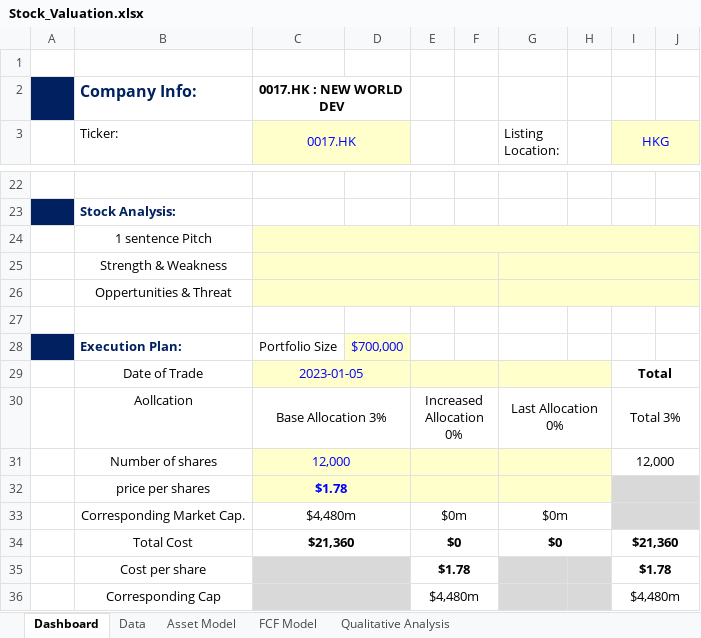
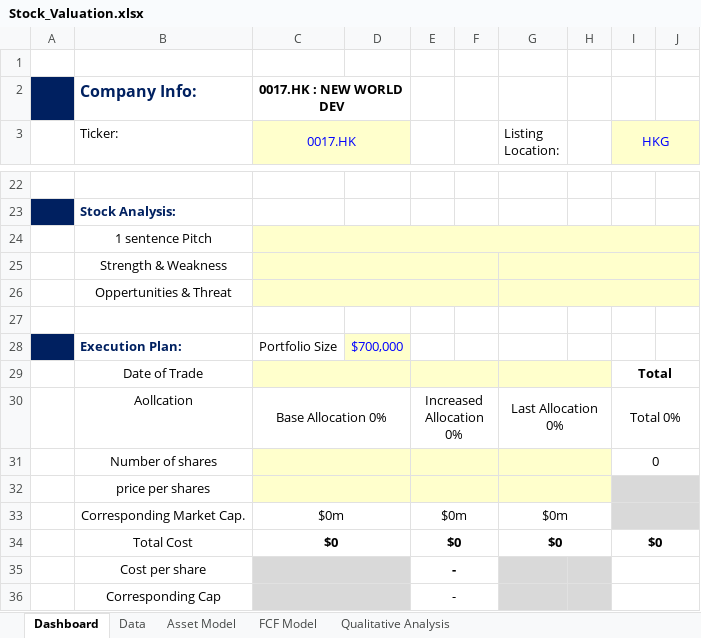
Before and after one commit to JerryChenz/Invest_Proc_v2, an Excel workbook: financial_models/Model_templates/Listed_template/Stock_Valuation.xlsx, sheet Dashboard, drawn as a sheet; only a part is shown, gaps mark what is left out; values as stored, in another font and other column widths than the file's, no borders; conditional formats not drawn; the diff covers the shown part only; the diff names each change by its address in the sheet, - before the commit and + after, or states it on an @@ line.

```diff
--- a/financial_models/Model_templates/Listed_template/Stock_Valuation.xlsx (sheet Dashboard)
+++ b/financial_models/Model_templates/Listed_template/Stock_Valuation.xlsx (sheet Dashboard)
-C29 (0017.HK): 2023-01-05
+C29 (0017.HK): (empty)
-C30 (0017.HK): Base Allocation 3%
+C30 (0017.HK): Base Allocation 0%
-I30 (HKG): Total 3%
+I30 (HKG): Total 0%
-C31 (0017.HK): 12,000
+C31 (0017.HK): (empty)
-I31 (HKG): 12,000
+I31 (HKG): 0
-C32 (0017.HK): $1.78
+C32 (0017.HK): (empty)
-C33 (0017.HK): $4,480m
+C33 (0017.HK): $0m
-C34 (0017.HK): $21,360
+C34 (0017.HK): $0
-I34 (HKG): $21,360
+I34 (HKG): $0
-E35: $1.78
+E35: -
-I35 (HKG): $1.78
+I35 (HKG): (empty)
-E36: $4,480m
+E36: -
-I36 (HKG): $4,480m
+I36 (HKG): (empty)
```
Also changed, not shown: 2 added rows, 2 removed rows, 14 edited cells, cell formats and merged cells elsewhere in this sheet, sheet FCF Model, sheet Data, sheet Asset Model, formulas that keep their value, hidden cells, 1 other file.
